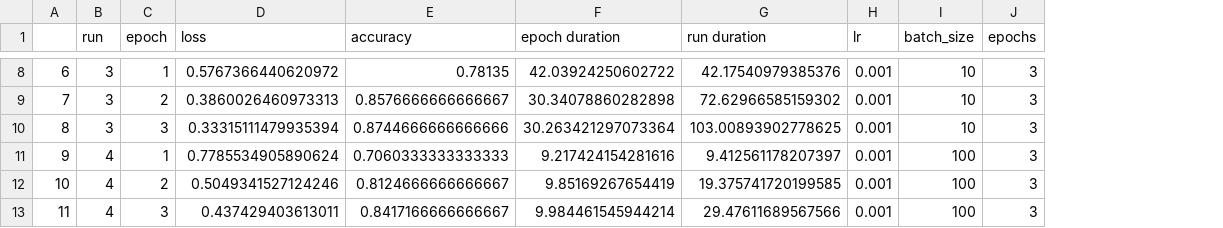
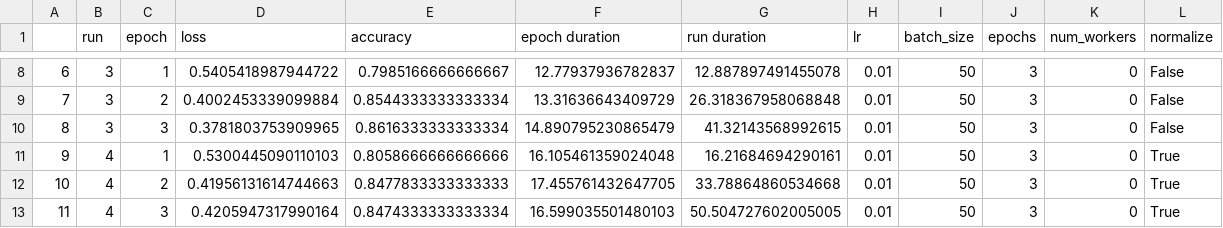
Before and after one commit to binarycache/deep_learning, a CSV file: pytorch/results.csv, drawn as a sheet; only a part is shown, gaps mark what is left out; the diff covers the shown part only; the diff names each change by its address in the sheet, - before the commit and + after, or states it on an @@ line.

Commit message:
Added BatchNormalization

```diff
--- a/pytorch/results.csv
+++ b/pytorch/results.csv
+column K (num_workers), rows 8-13: all 0
+column L (normalize), rows 8-13: False | False | False | True | True | True
-D8 (loss): 0.5767366440620972
+D8 (loss): 0.5405418987944722
-E8 (accuracy): 0.78135
+E8 (accuracy): 0.7985166666666667
-F8 (epoch duration): 42.03924250602722
+F8 (epoch duration): 12.77937936782837
-G8 (run duration): 42.17540979385376
+G8 (run duration): 12.887897491455078
-H8:H13 (lr): 0.001
+H8:H13 (lr): 0.01
-I8:I10 (batch_size): 10
+I8:I10 (batch_size): 50
-D9 (loss): 0.3860026460973313
+D9 (loss): 0.4002453339099884
-E9 (accuracy): 0.8576666666666667
+E9 (accuracy): 0.8544333333333334
-F9 (epoch duration): 30.34078860282898
+F9 (epoch duration): 13.31636643409729
-G9 (run duration): 72.62966585159302
+G9 (run duration): 26.318367958068848
-D10 (loss): 0.33315111479935394
+D10 (loss): 0.3781803753909965
-E10 (accuracy): 0.8744666666666666
+E10 (accuracy): 0.8616333333333334
-F10 (epoch duration): 30.263421297073364
+F10 (epoch duration): 14.890795230865479
-G10 (run duration): 103.00893902778625
+G10 (run duration): 41.32143568992615
-D11 (loss): 0.7785534905890624
+D11 (loss): 0.5300445090110103
-E11 (accuracy): 0.7060333333333333
+E11 (accuracy): 0.8058666666666666
-F11 (epoch duration): 9.217424154281616
+F11 (epoch duration): 16.105461359024048
-G11 (run duration): 9.412561178207397
+G11 (run duration): 16.21684694290161
-I11:I13 (batch_size): 100
+I11:I13 (batch_size): 50
-D12 (loss): 0.5049341527124246
+D12 (loss): 0.41956131614744663
-E12 (accuracy): 0.8124666666666667
+E12 (accuracy): 0.8477833333333333
-F12 (epoch duration): 9.85169267654419
+F12 (epoch duration): 17.455761432647705
-G12 (run duration): 19.375741720199585
+G12 (run duration): 33.78864860534668
-D13 (loss): 0.437429403613011
+D13 (loss): 0.4205947317990164
-E13 (accuracy): 0.8417166666666667
+E13 (accuracy): 0.8474333333333334
-F13 (epoch duration): 9.984461545944214
+F13 (epoch duration): 16.599035501480103
-G13 (run duration): 29.47611689567566
+G13 (run duration): 50.504727602005005
```
Also changed, not shown: 27 edited cells elsewhere in this file, 5 other files.
